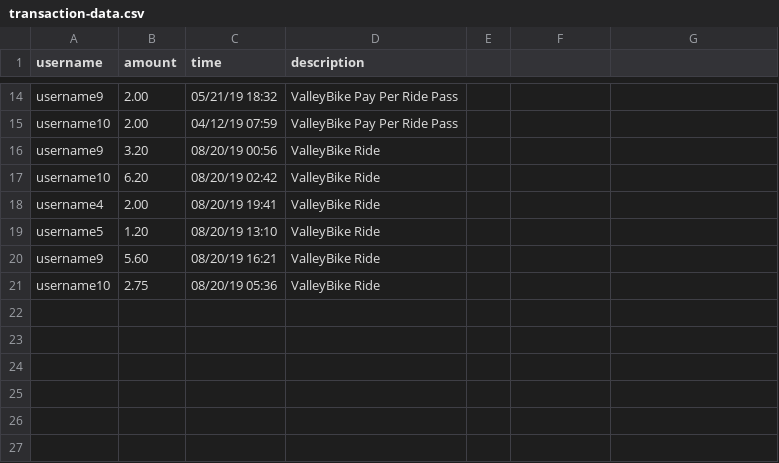
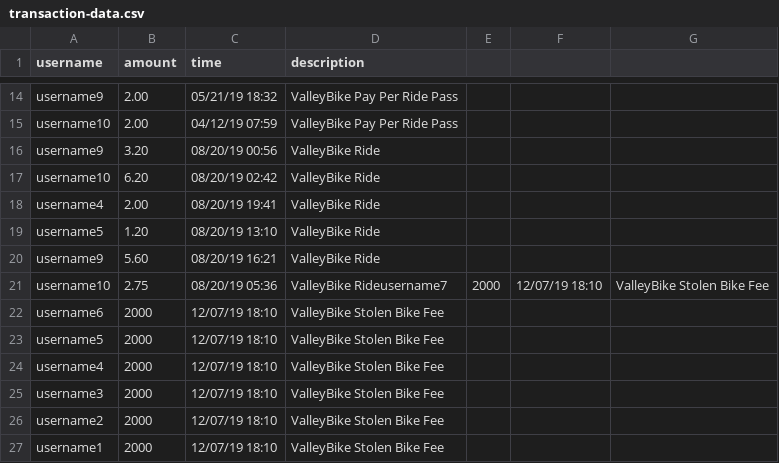
Before and after one commit to crystallistic/ValleyBikeSimA45, a CSV file: ValleyBikeSimA45/data-files/transaction-data.csv, drawn as a sheet; only a part is shown, gaps mark what is left out.

Commit message:
fixed bike data file, read in data error, equalize, view ride history

```diff
--- a/ValleyBikeSimA45/data-files/transaction-data.csv
+++ b/ValleyBikeSimA45/data-files/transaction-data.csv
@@ -20,2 +20,8 @@ username5,1.20,08/20/19 13:10,ValleyBike Ride
 username9,5.60,08/20/19 16:21,ValleyBike Ride
-username10,2.75,08/20/19 05:36,ValleyBike Ride
+username10,2.75,08/20/19 05:36,ValleyBike Rideusername7,2000,12/07/19 18:10,ValleyBike Stolen Bike Fee
+username6,2000,12/07/19 18:10,ValleyBike Stolen Bike Fee
+username5,2000,12/07/19 18:10,ValleyBike Stolen Bike Fee
+username4,2000,12/07/19 18:10,ValleyBike Stolen Bike Fee
+username3,2000,12/07/19 18:10,ValleyBike Stolen Bike Fee
+username2,2000,12/07/19 18:10,ValleyBike Stolen Bike Fee
+username1,2000,12/07/19 18:10,ValleyBike Stolen Bike Fee
```
Also changed, not shown: ValleyBikeSimA45/data-files/bike-data.csv, 7 other files.
